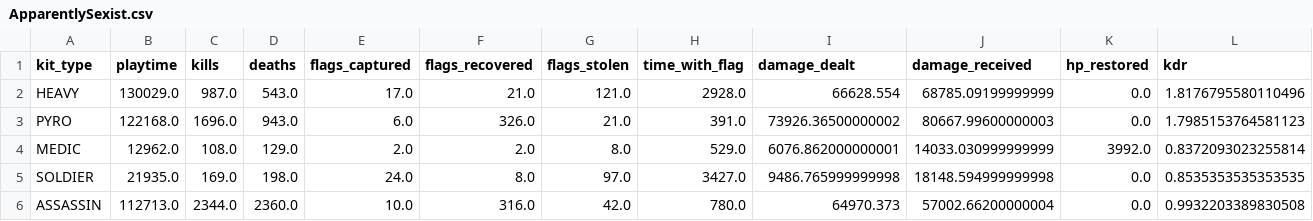
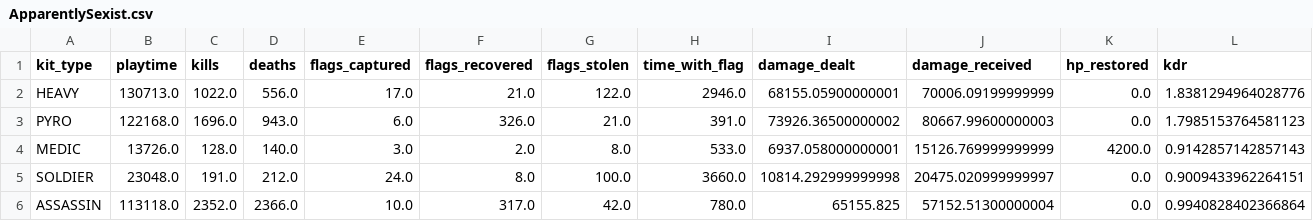
Before and after one commit to nineonefive/CTFTeamStats, a CSV file: stats/Ad Fundum/ApparentlySexist.csv, drawn as a sheet; only a part is shown; the diff covers the shown part only.

```diff
--- a/stats/Ad Fundum/ApparentlySexist.csv
+++ b/stats/Ad Fundum/ApparentlySexist.csv
@@ -1,6 +1,6 @@
 kit_type,playtime,kills,deaths,flags_captured,flags_recovered,flags_stolen,time_with_flag,damage_dealt,damage_received,hp_restored,kdr
-HEAVY,130029.0,987.0,543.0,17.0,21.0,121.0,2928.0,66628.554,68785.09199999999,0.0,1.8176795580110496
+HEAVY,130713.0,1022.0,556.0,17.0,21.0,122.0,2946.0,68155.05900000001,70006.09199999999,0.0,1.8381294964028776
 PYRO,122168.0,1696.0,943.0,6.0,326.0,21.0,391.0,73926.36500000002,80667.99600000003,0.0,1.7985153764581123
-MEDIC,12962.0,108.0,129.0,2.0,2.0,8.0,529.0,6076.862000000001,14033.030999999999,3992.0,0.8372093023255814
-SOLDIER,21935.0,169.0,198.0,24.0,8.0,97.0,3427.0,9486.765999999998,18148.594999999998,0.0,0.8535353535353535
-ASSASSIN,112713.0,2344.0,2360.0,10.0,316.0,42.0,780.0,64970.373,57002.66200000004,0.0,0.9932203389830508
+MEDIC,13726.0,128.0,140.0,3.0,2.0,8.0,533.0,6937.058000000001,15126.769999999999,4200.0,0.9142857142857143
+SOLDIER,23048.0,191.0,212.0,24.0,8.0,100.0,3660.0,10814.292999999998,20475.020999999997,0.0,0.9009433962264151
+ASSASSIN,113118.0,2352.0,2366.0,10.0,317.0,42.0,780.0,65155.825,57152.51300000004,0.0,0.9940828402366864
```
Also changed, not shown: 33 edited cells elsewhere in this file, stats/Ad Fundum/5ive_Head.csv, stats/Ad Fundum/Cego.csv, 35 other files.
